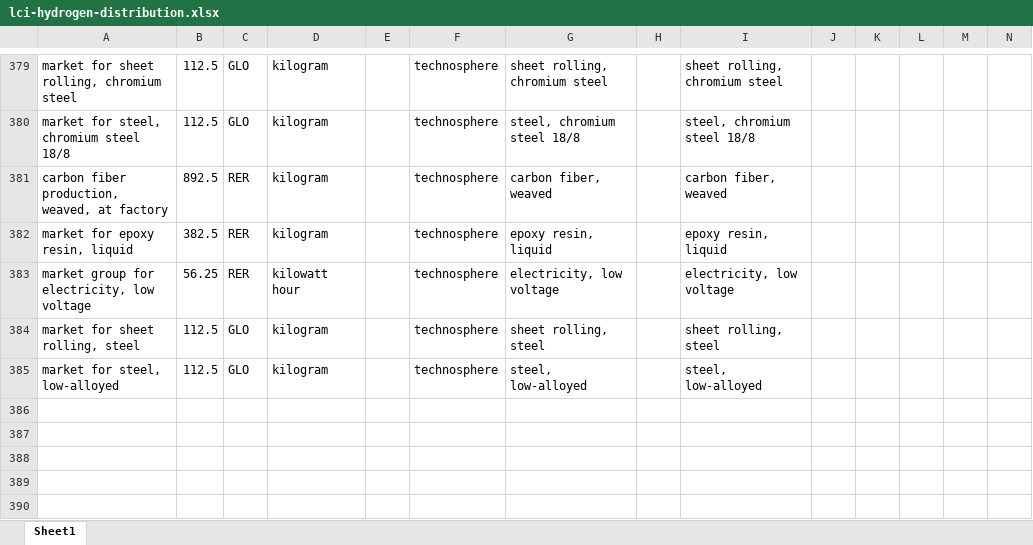
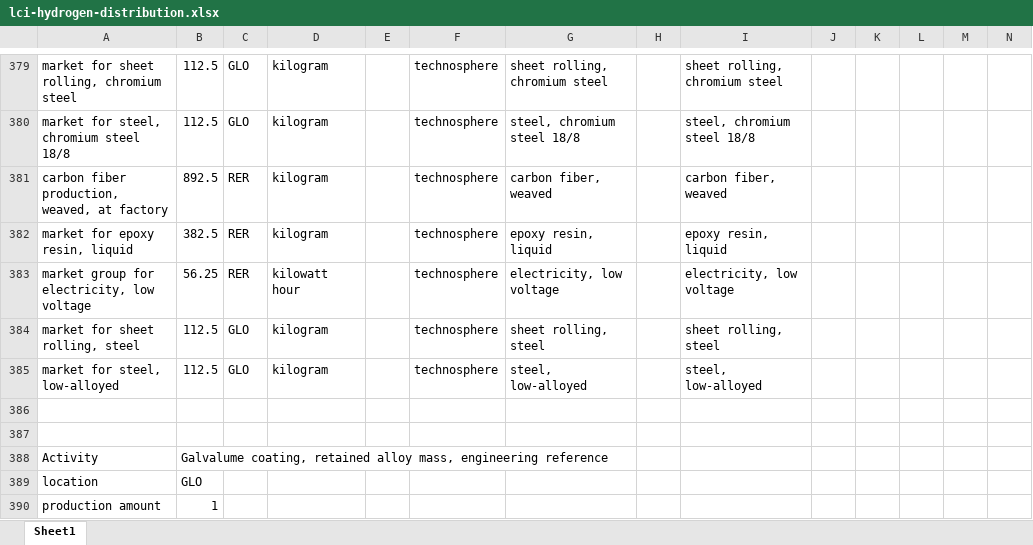
Before and after one commit to polca/premise, an Excel workbook: premise/data/additional_inventories/lci-hydrogen-distribution.xlsx, sheet Sheet1, drawn as a sheet; only a part is shown, gaps mark what is left out; values as stored, in another font and other column widths than the file's, no borders; rows hold the shown columns only; the diff covers the shown part only; the diff names each change by its address in the sheet, - before the commit and + after, or states it on an @@ line.

Commit message:
fix(inventory): supply explicit metals for hydrogen pipeline Galvalume
APPROVED EXPLICIT GALVALUME METAL FEED, issue72,2026-10-18. Tsiklios2022 DOI10.1016/j.apenergy.2022.120097 publicSI https://ars.els-cdn.com/content/image/1-s2.0-S030626192201354X-mmc1.docx TableS4 explicitlyspecifiesGalvalume55wt%Al,43.4wt%Zn,1.6wt%Si. Wulf2018 publicSI TableS3 literal1tonnecoating tablelists1000kgsodaash andnoZnfeed;theanomaly originatesinpublishedSI,not onlythisworkbook. Introducea clearlydefined1kgretainedGalvalume coatingreference with0.55kgAl,0.434kgZn,0.016kgSi. Itisnot1kgpureZn,nor1kgcoatedsteel,andsodaashcannotprovideZn. UsegenericwroughtAl,marketZn andmetallurgicalSisupply; forming/galvanicalloying1kWh/kg explicitengineeringassemblyallowance.95%metalretention reference,test90-100%;grossfeeds=retained/.95,pairedmixedmanufacturingwaste=(1/.95-1)kgminusdeclaredZnrelease2.94e-5kg. DetailedZn/Al/Si-specificlossfatesunresolved; donot countallscrapasrecoverablemetal. Copyotherexistingpublicbathchemical/utility/emissionprocess coefficients as a DOCUMENTEDPROXY,not verifiedmodernapplicationdata. Inparticularretain1kgsodaash/kgcoatingconservatively becausetheoriginalWulfS3explicitlysays1000kg/tonne; thereisnosourcedbasis to silentlyreplaceitbyZn ordeletea potentialbathchemical. Thisanomalouschemicalintensity remains a quantified sourcegap,not a closedindustrialrecipe. HeatCHPunit/source dust-factor anomalies arelikewiseunresolvedinexistingprocessreference; no fullprocesscertification. Thusnumericalmetalfeedisnowexplicitwhileuncertainnonmetalprocessburdensremainvisible. ExistingZn/othertraceemissionsretainedfromsource;subtractZnreleasefrommatchednetmetallosswasteforno doublemetal-lossaccount. Thisdoesnotbalanceunmeasuredtraceelementsinbathchemicals. No globalnativegalvanizingedit. Rewirebothpipelineconstructioncoatingpurchases tothis1kgfinishedcoatingprovider atunchanged446.05kg/km inthiscommit; issue73 separatelycorrects geometricdose andpolymer/lifecycleboundary. Originallegacycoatingprovider retainedforcompatibility andannotatedwithknownsourceproblem. ActualpipelineGalvalumegrade isdocumented55/43.4/1.6; layerthicknessandcoatedarea addressednext. Noassumedzerozincor unsupportedcredit.

```diff
--- a/premise/data/additional_inventories/lci-hydrogen-distribution.xlsx (sheet Sheet1)
+++ b/premise/data/additional_inventories/lci-hydrogen-distribution.xlsx (sheet Sheet1)
+row 386: (empty)
+row 387: (empty)
+row 388: Activity | Galvalume coating, retained alloy mass, engineering reference
+row 389: location | GLO
+row 390: production amount | 1
```
Also changed, not shown: 50 added rows and 9 edited cells elsewhere in this sheet.
